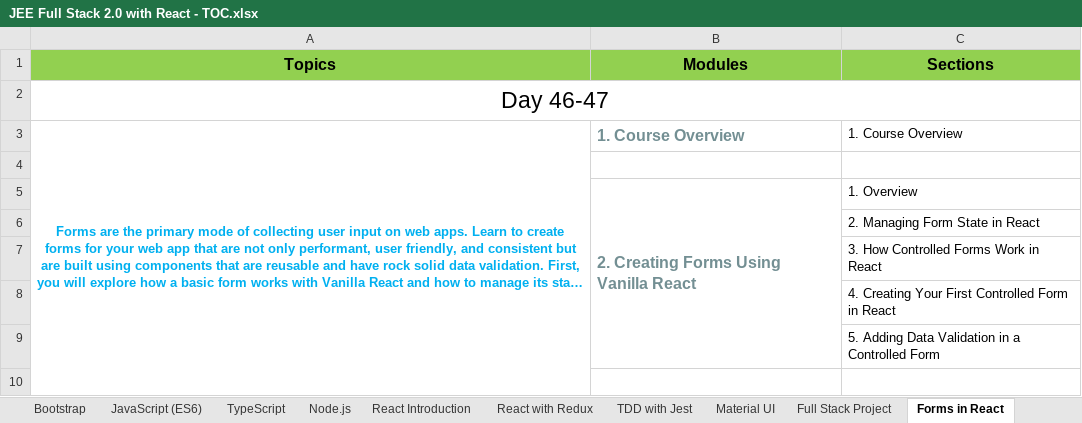
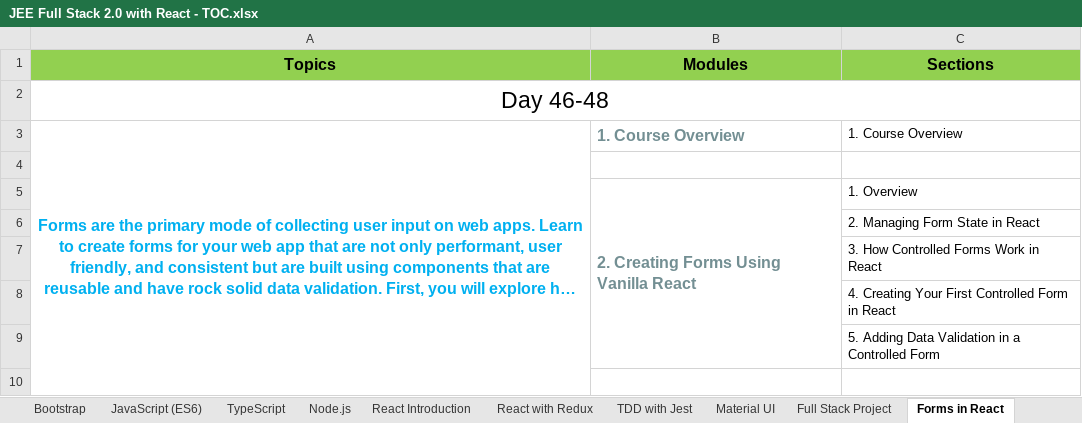
Before and after one commit to StevenJoseph19/JR-31, an Excel workbook: JEE Full Stack 2.0 with React - TOC.xlsx, sheet Forms in React, drawn as a sheet; only a part is shown; long unchanged cells end in …; values as stored, in another font and other column widths than the file's, no borders; the diff covers the shown part only; the diff names each change by its address in the sheet, - before the commit and + after, or states it on an @@ line.

Commit message:
Added Slides for Forms in React - final modules

```diff
--- a/JEE Full Stack 2.0 with React - TOC.xlsx (sheet Forms in React)
+++ b/JEE Full Stack 2.0 with React - TOC.xlsx (sheet Forms in React)
-A2 (Topics): Day 46-47
+A2 (Topics): Day 46-48
@@ A3 text size: larger @@
```
Also changed, not shown: 25 added rows, 2 removed rows and 1 edited cell elsewhere in this sheet, 55 other files.
